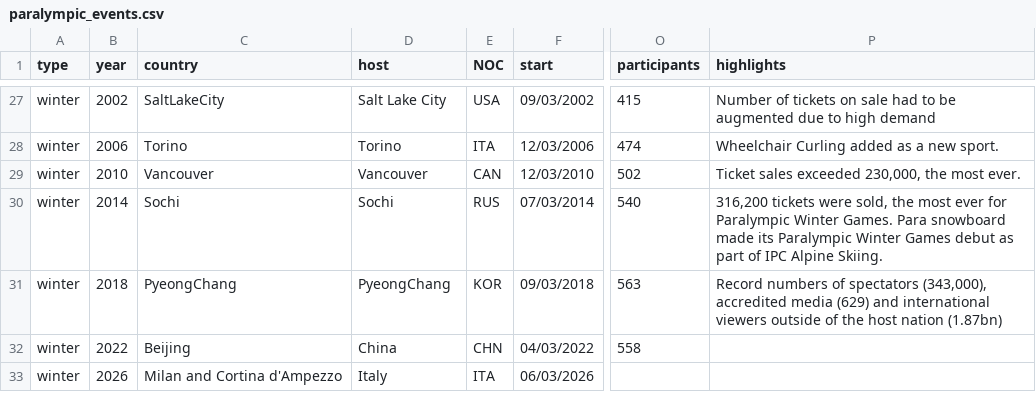
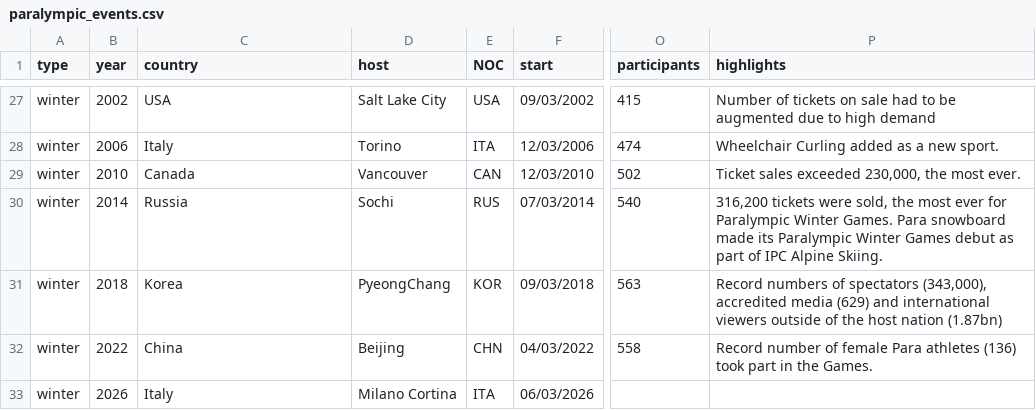
Before and after one commit to zceceal/comp0034-wk5, a CSV file: data/paralympic_events.csv, drawn as a sheet; only a part is shown, gaps mark what is left out; the diff covers the shown part only; the diff names each change by its address in the sheet, - before the commit and + after, or states it on an @@ line.

```diff
--- a/data/paralympic_events.csv
+++ b/data/paralympic_events.csv
-C27 (country): SaltLakeCity
+C27 (country): USA
-C28 (country): Torino
+C28 (country): Italy
-C29 (country): Vancouver
+C29 (country): Canada
-C30 (country): Sochi
+C30 (country): Russia
-C31 (country): PyeongChang
+C31 (country): Korea
-C32 (country): Beijing
+C32 (country): China
-D32 (host): China
+D32 (host): Beijing
-P32 (highlights): (empty)
+P32 (highlights): Record number of female Para athletes (136) took part in the Games.
-C33 (country): Milan and Cortina d'Ampezzo
+C33 (country): Italy
-D33 (host): Italy
+D33 (host): Milano Cortina
```
Also changed, not shown: 33 edited cells elsewhere in this file.
